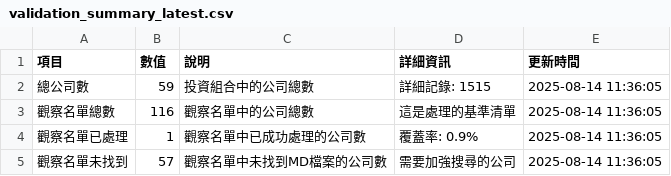
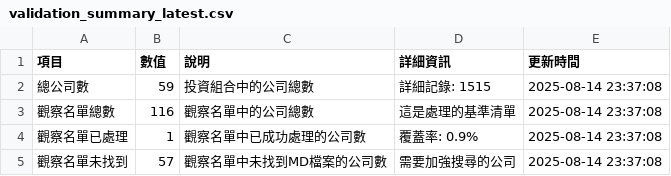
Before and after one commit to wenchiehlee/GoogleSearch, a CSV file: data/reports/validation_summary_latest.csv, drawn as a sheet.

```diff
--- a/data/reports/validation_summary_latest.csv
+++ b/data/reports/validation_summary_latest.csv
@@ -1,5 +1,5 @@
 項目,數值,說明,詳細資訊,更新時間
-總公司數,59,投資組合中的公司總數,詳細記錄: 1515,2025-08-14 11:36:05
-觀察名單總數,116,觀察名單中的公司總數,這是處理的基準清單,2025-08-14 11:36:05
-觀察名單已處理,1,觀察名單中已成功處理的公司數,覆蓋率: 0.9%,2025-08-14 11:36:05
-觀察名單未找到,57,觀察名單中未找到MD檔案的公司數,需要加強搜尋的公司,2025-08-14 11:36:05
+總公司數,59,投資組合中的公司總數,詳細記錄: 1515,2025-08-14 23:37:08
+觀察名單總數,116,觀察名單中的公司總數,這是處理的基準清單,2025-08-14 23:37:08
+觀察名單已處理,1,觀察名單中已成功處理的公司數,覆蓋率: 0.9%,2025-08-14 23:37:08
+觀察名單未找到,57,觀察名單中未找到MD檔案的公司數,需要加強搜尋的公司,2025-08-14 23:37:08
```
Also changed, not shown: data/reports/detailed_report_latest.csv, data/reports/portfolio_summary_latest.csv, 5 other files.
